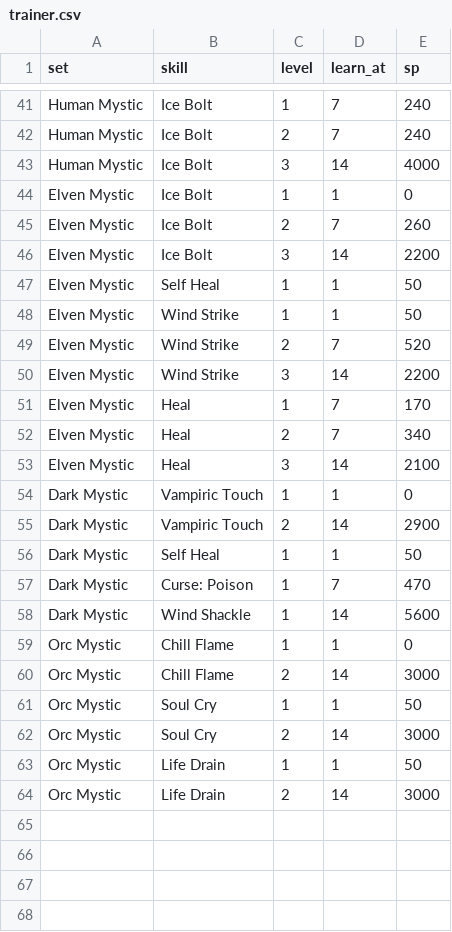
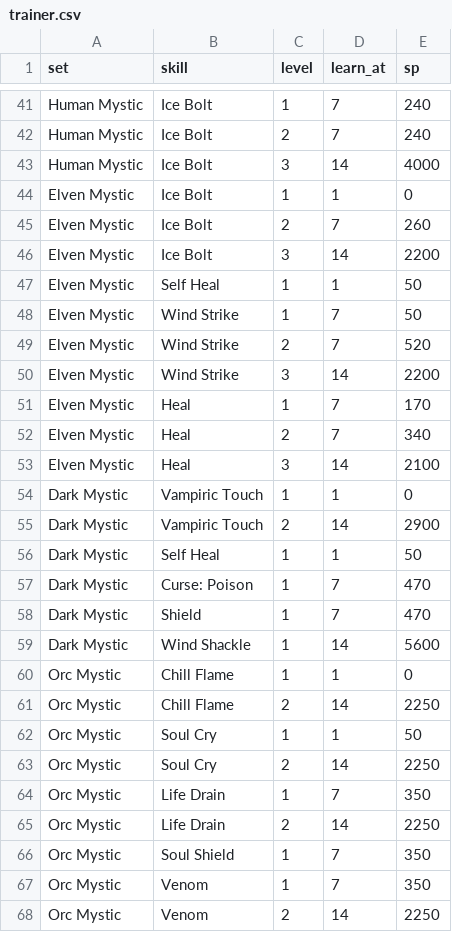
Before and after one commit to sunny-azu-red/mini-lineage-remastered, a CSV file: priv/game/trainer.csv, drawn as a sheet; only a part is shown, gaps mark what is left out.

```diff
--- a/priv/game/trainer.csv
+++ b/priv/game/trainer.csv
@@ -47,3 +47,3 @@ Elven Mystic,Ice Bolt,3,14,2200
 Elven Mystic,Self Heal,1,1,50
-Elven Mystic,Wind Strike,1,1,50
+Elven Mystic,Wind Strike,1,7,50
 Elven Mystic,Wind Strike,2,7,520
@@ -57,8 +57,12 @@ Dark Mystic,Self Heal,1,1,50
 Dark Mystic,Curse: Poison,1,7,470
+Dark Mystic,Shield,1,7,470
 Dark Mystic,Wind Shackle,1,14,5600
 Orc Mystic,Chill Flame,1,1,0
-Orc Mystic,Chill Flame,2,14,3000
+Orc Mystic,Chill Flame,2,14,2250
 Orc Mystic,Soul Cry,1,1,50
-Orc Mystic,Soul Cry,2,14,3000
-Orc Mystic,Life Drain,1,1,50
-Orc Mystic,Life Drain,2,14,3000
+Orc Mystic,Soul Cry,2,14,2250
+Orc Mystic,Life Drain,1,7,350
+Orc Mystic,Life Drain,2,14,2250
+Orc Mystic,Soul Shield,1,7,350
+Orc Mystic,Venom,1,7,350
+Orc Mystic,Venom,2,14,2250
```
Also changed, not shown: 10 other files.
